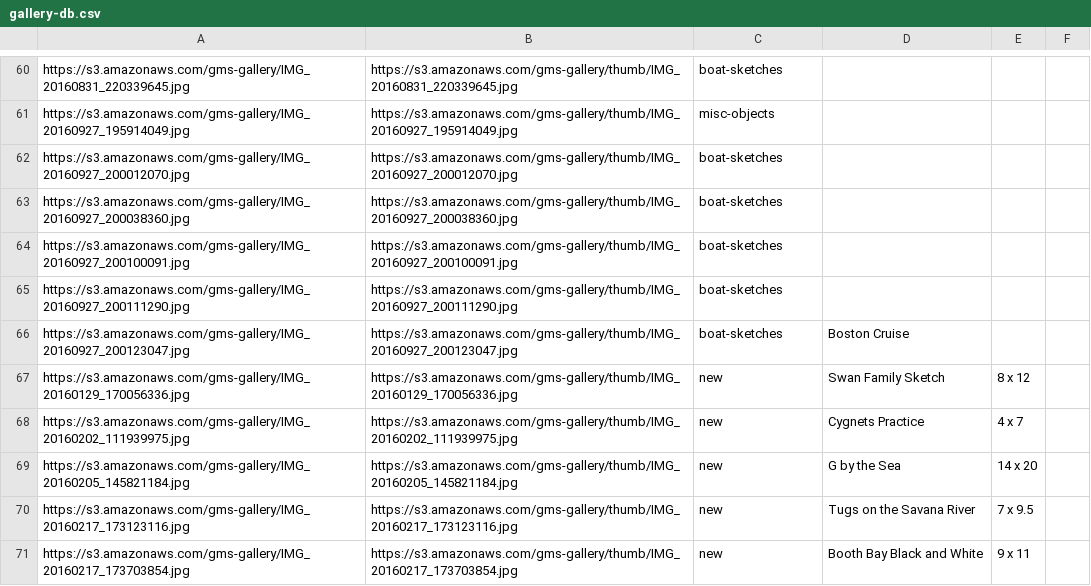
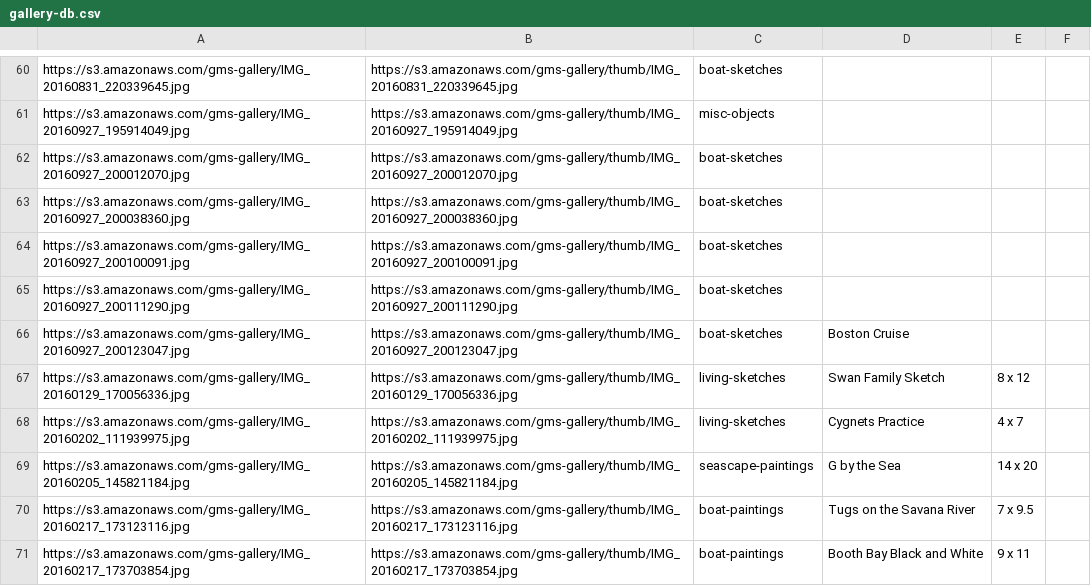
Before and after one commit to gstraehle/gallery, a CSV file: gallery-db.csv, drawn as a sheet; only a part is shown, gaps mark what is left out; the diff covers the shown part only.

Commit message:
updates

```diff
--- a/gallery-db.csv
+++ b/gallery-db.csv
@@ -66,6 +66,6 @@ https://s3.amazonaws.com/gms-gallery/IMG_20160927_200111290.jpg,https://s3.amazo
 https://s3.amazonaws.com/gms-gallery/IMG_20160927_200123047.jpg,https://s3.amazonaws.com/gms-gallery/thumb/IMG_20160927_200123047.jpg,boat-sketches,Boston Cruise,,
-https://s3.amazonaws.com/gms-gallery/IMG_20160129_170056336.jpg,https://s3.amazonaws.com/gms-gallery/thumb/IMG_20160129_170056336.jpg,new,Swan Family Sketch,8 x 12,
-https://s3.amazonaws.com/gms-gallery/IMG_20160202_111939975.jpg,https://s3.amazonaws.com/gms-gallery/thumb/IMG_20160202_111939975.jpg,new,Cygnets Practice,4 x 7,
-https://s3.amazonaws.com/gms-gallery/IMG_20160205_145821184.jpg,https://s3.amazonaws.com/gms-gallery/thumb/IMG_20160205_145821184.jpg,new,G by the Sea,14 x 20,
-https://s3.amazonaws.com/gms-gallery/IMG_20160217_173123116.jpg,https://s3.amazonaws.com/gms-gallery/thumb/IMG_20160217_173123116.jpg,new,Tugs on the Savana River,7 x 9.5,
-https://s3.amazonaws.com/gms-gallery/IMG_20160217_173703854.jpg,https://s3.amazonaws.com/gms-gallery/thumb/IMG_20160217_173703854.jpg,new,Booth Bay Black and White,9 x 11,
+https://s3.amazonaws.com/gms-gallery/IMG_20160129_170056336.jpg,https://s3.amazonaws.com/gms-gallery/thumb/IMG_20160129_170056336.jpg,living-sketches,Swan Family Sketch,8 x 12,
+https://s3.amazonaws.com/gms-gallery/IMG_20160202_111939975.jpg,https://s3.amazonaws.com/gms-gallery/thumb/IMG_20160202_111939975.jpg,living-sketches,Cygnets Practice,4 x 7,
+https://s3.amazonaws.com/gms-gallery/IMG_20160205_145821184.jpg,https://s3.amazonaws.com/gms-gallery/thumb/IMG_20160205_145821184.jpg,seascape-paintings,G by the Sea,14 x 20,
+https://s3.amazonaws.com/gms-gallery/IMG_20160217_173123116.jpg,https://s3.amazonaws.com/gms-gallery/thumb/IMG_20160217_173123116.jpg,boat-paintings,Tugs on the Savana River,7 x 9.5,
+https://s3.amazonaws.com/gms-gallery/IMG_20160217_173703854.jpg,https://s3.amazonaws.com/gms-gallery/thumb/IMG_20160217_173703854.jpg,boat-paintings,Booth Bay Black and White,9 x 11,
```
Also changed, not shown: 3 added rows, 6 removed rows and 17 edited cells elsewhere in this file.
